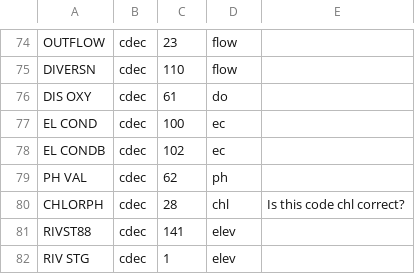
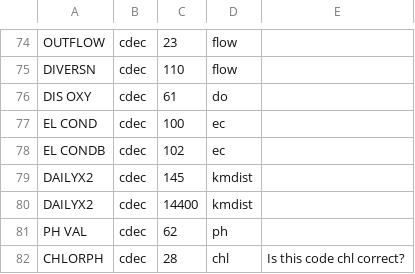
Before and after one commit to CADWRDeltaModeling/dms_datastore, a CSV file: dms_datastore/config_data/variable_mappings.csv, drawn as a sheet; only a part is shown, gaps mark what is left out; the shorter side is filled out with more unchanged rows.

Commit message:
Changed config system to allow auto_screen of daily.
auto_screen now requires an argument naming the config or string template used for naming output, although it is still recommended that screening be done with a staging directory.

```diff
--- a/dms_datastore/config_data/variable_mappings.csv
+++ b/dms_datastore/config_data/variable_mappings.csv
@@ -78,2 +78,4 @@ EL COND,cdec,100,ec,
 EL CONDB,cdec,102,ec,
+DAILYX2,cdec,145,kmdist,
+DAILYX2,cdec,14400,kmdist,
 PH VAL,cdec,62,ph,
```
Also changed, not shown: dms_datastore/config_data/station_dbase.csv, dms_datastore/config_data/variables.csv, 10 other files.
